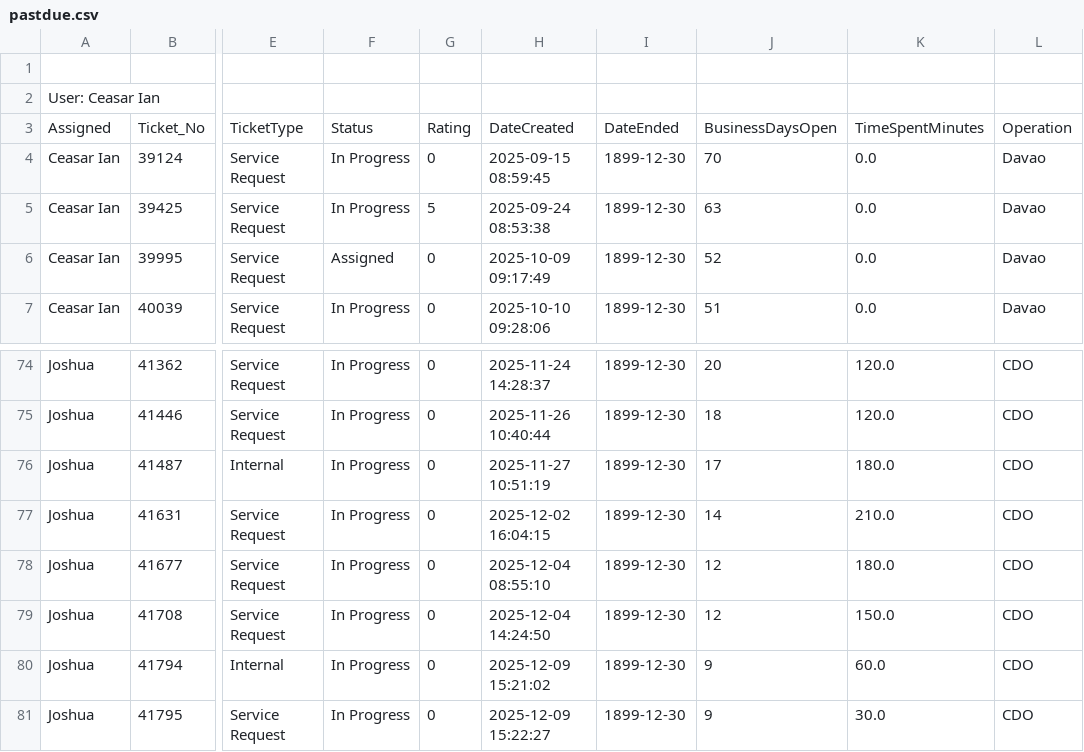
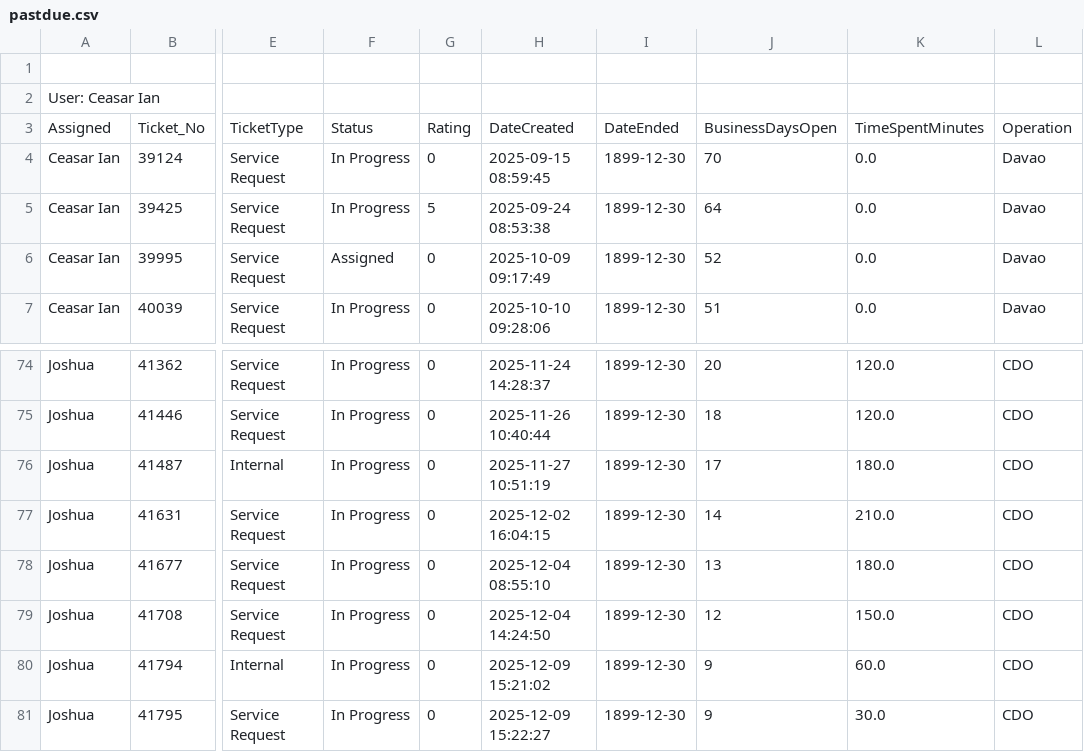
Before and after one commit to astechsupport/technical-support-data, a CSV file: pastdue.csv, drawn as a sheet; only a part is shown, gaps mark what is left out; the diff names each change by its address in the sheet, - before the commit and + after, or states it on an @@ line.

Commit message:
Automated update 2025-12-22 08:55:27

```diff
--- a/pastdue.csv
+++ b/pastdue.csv
-J5: 63
+J5: 64
-J78: 12
+J78: 13
```
